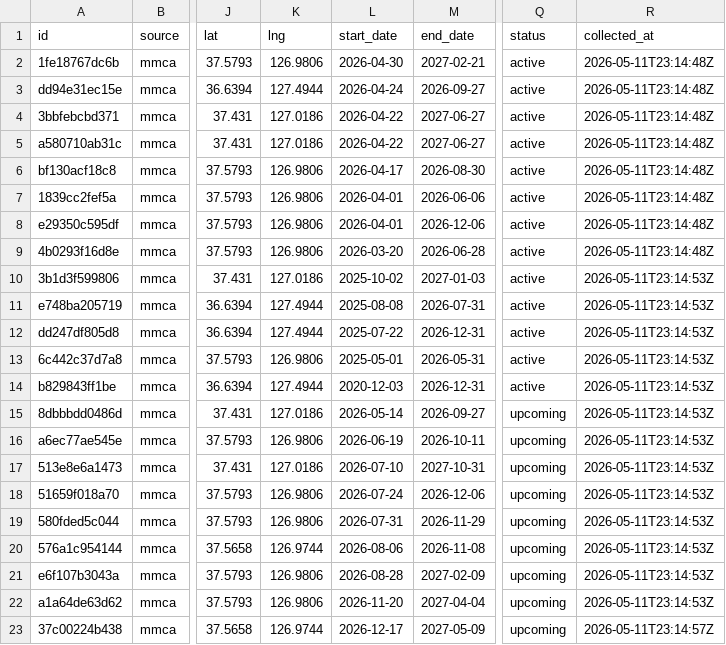
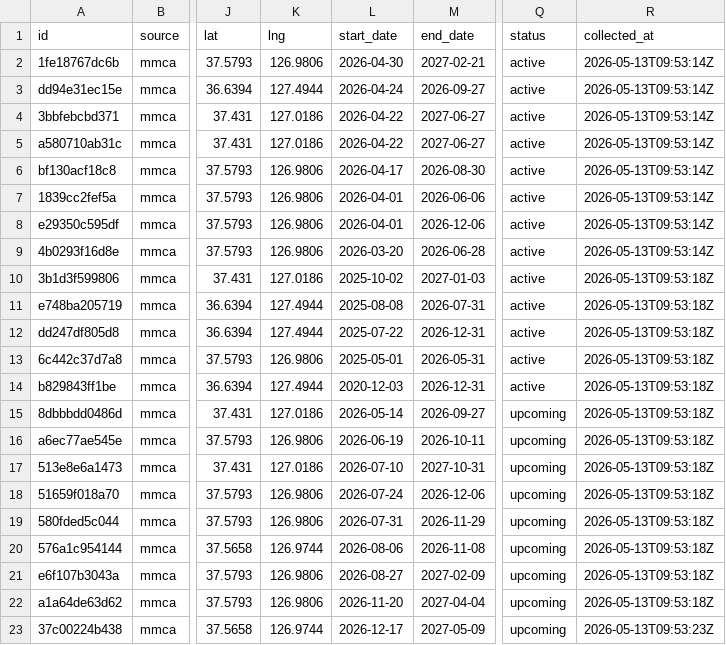
Before and after one commit to sookil05114-create/artmap-sema-crawler, a CSV file: mmca_crawler/data/exhibitions_latest.csv, drawn as a sheet; only a part is shown, gaps mark what is left out; the diff names each change by its address in the sheet, - before the commit and + after, or states it on an @@ line.

```diff
--- a/mmca_crawler/data/exhibitions_latest.csv
+++ b/mmca_crawler/data/exhibitions_latest.csv
-R2:R9 (collected_at): 2026-05-11T23:14:48Z
+R2:R9 (collected_at): 2026-05-13T09:53:14Z
-R10:R22 (collected_at): 2026-05-11T23:14:53Z
+R10:R22 (collected_at): 2026-05-13T09:53:18Z
-L21 (start_date): 2026-08-28
+L21 (start_date): 2026-08-27
-R23 (collected_at): 2026-05-11T23:14:57Z
+R23 (collected_at): 2026-05-13T09:53:23Z
```
Also changed, not shown: mmca_crawler/data/exhibitions_2026-05-13.csv, mmca_crawler/data/programs_2026-05-13.csv, 16 other files.
